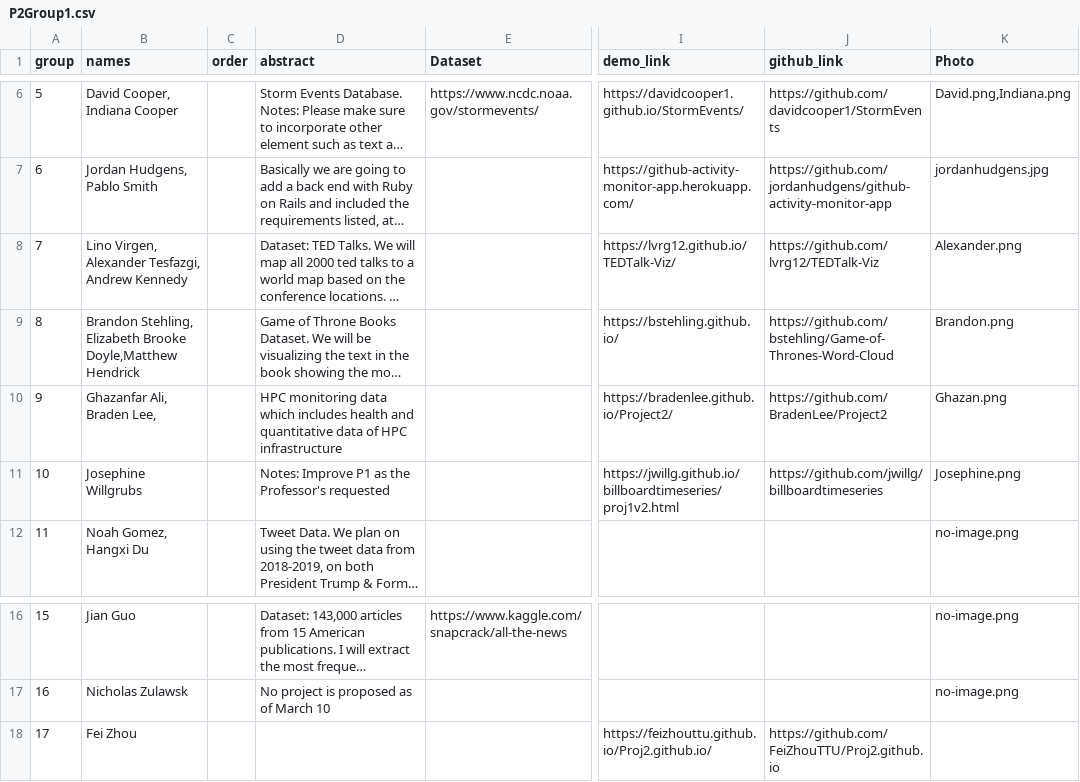
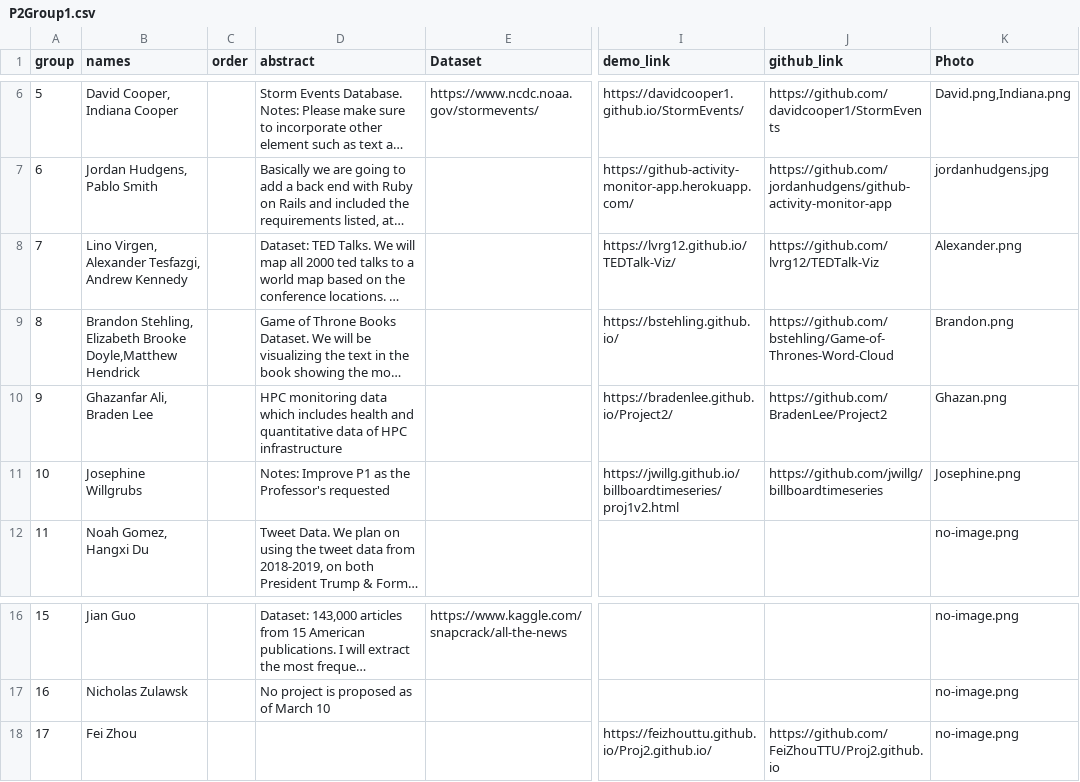
Before and after one commit to iDataVisualizationLab/CS5331_Spring2019, a CSV file: P2/P2Group1.csv, drawn as a sheet; only a part is shown, gaps mark what is left out; long unchanged cells end in …; the diff names each change by its address in the sheet, - before the commit and + after, or states it on an @@ line.

```diff
--- a/P2/P2Group1.csv
+++ b/P2/P2Group1.csv
-B10 (names): Ghazanfar Ali, Braden Lee,
+B10 (names): Ghazanfar Ali, Braden Lee
-K18 (Photo): (empty)
+K18 (Photo): no-image.png
```
Also changed, not shown: 1 other file.
